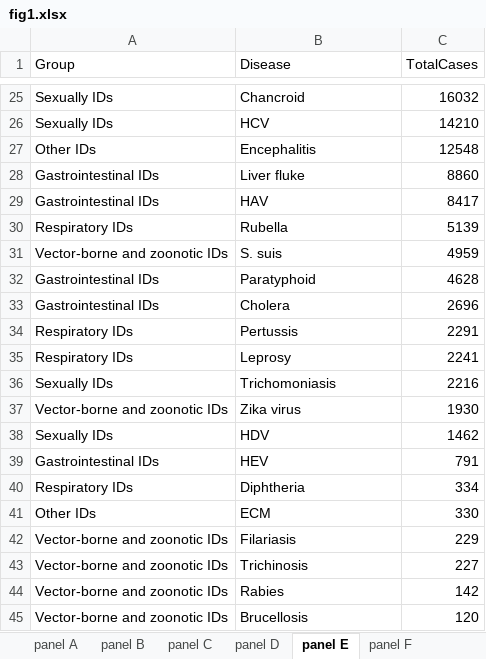
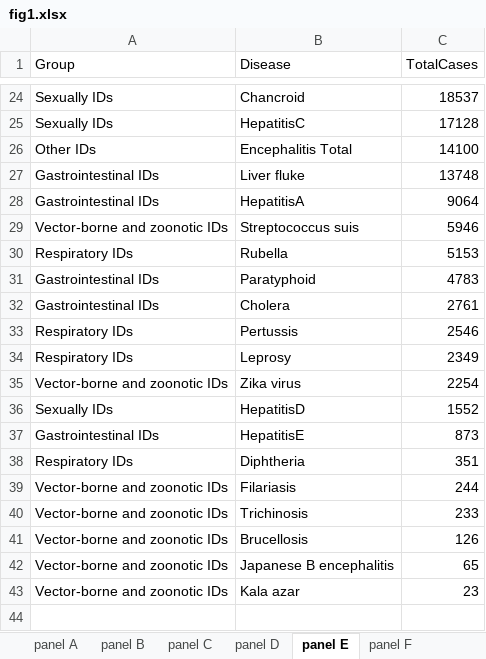
Before and after one commit to xmusphlkg/ID_TH, an Excel workbook: Outcome/Publish/figure_data/fig1.xlsx, sheet panel E, drawn as a sheet; only a part is shown, gaps mark what is left out; values as stored, in another font and other column widths than the file's, no borders; removed rows and columns are numbered as before the commit, all else as after; the diff covers the shown part only; the diff names each change by its address in the sheet, - before the commit and + after, or states it on an @@ line.

```diff
--- a/Outcome/Publish/figure_data/fig1.xlsx (sheet panel E)
+++ b/Outcome/Publish/figure_data/fig1.xlsx (sheet panel E)
-C24 (TotalCases): 16032
+C24 (TotalCases): 18537
-row 26: Sexually IDs | HCV | 14210
-row 27: Other IDs | Encephalitis | 12548
+row 25: Sexually IDs | HepatitisC | 17128
+row 26: Other IDs | Encephalitis Total | 14100
-C27 (TotalCases): 8860
+C27 (TotalCases): 13748
-row 29: Gastrointestinal IDs | HAV | 8417
+row 28: Gastrointestinal IDs | HepatitisA | 9064
+row 29: Vector-borne and zoonotic IDs | Streptococcus suis | 5946
-C30 (TotalCases): 5139
+C30 (TotalCases): 5153
-row 31: Vector-borne and zoonotic IDs | S. suis | 4959
-C31 (TotalCases): 4628
+C31 (TotalCases): 4783
-C32 (TotalCases): 2696
+C32 (TotalCases): 2761
-C33 (TotalCases): 2291
+C33 (TotalCases): 2546
-C34 (TotalCases): 2241
+C34 (TotalCases): 2349
-row 36: Sexually IDs | Trichomoniasis | 2216
-C35 (TotalCases): 1930
+C35 (TotalCases): 2254
-row 38: Sexually IDs | HDV | 1462
-row 39: Gastrointestinal IDs | HEV | 791
+row 36: Sexually IDs | HepatitisD | 1552
+row 37: Gastrointestinal IDs | HepatitisE | 873
-C38 (TotalCases): 334
+C38 (TotalCases): 351
-row 41: Other IDs | ECM | 330
-C39 (TotalCases): 229
+C39 (TotalCases): 244
-C40 (TotalCases): 227
+C40 (TotalCases): 233
-row 44: Vector-borne and zoonotic IDs | Rabies | 142
-C41 (TotalCases): 120
+C41 (TotalCases): 126
+row 42: Vector-borne and zoonotic IDs | Japanese B encephalitis | 65
+row 43: Vector-borne and zoonotic IDs | Kala azar | 23
```
Also changed, not shown: 9 added rows, 10 removed rows and 13 edited cells elsewhere in this sheet, sheet panel C, sheet panel F, sheet panel D, sheet panel G, sheet panel A, sheet panel B, 1 more sheet, Data/Population/1992-2023.xlsx, Data/TotalCasesDeaths.xlsx, 19 other files.
